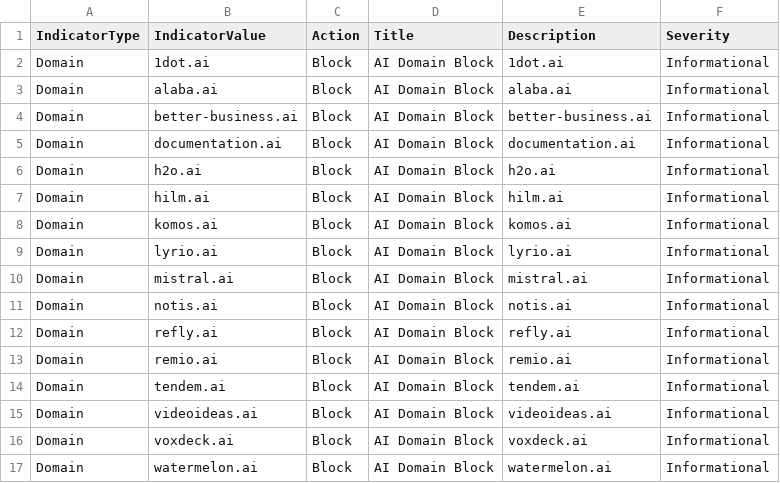
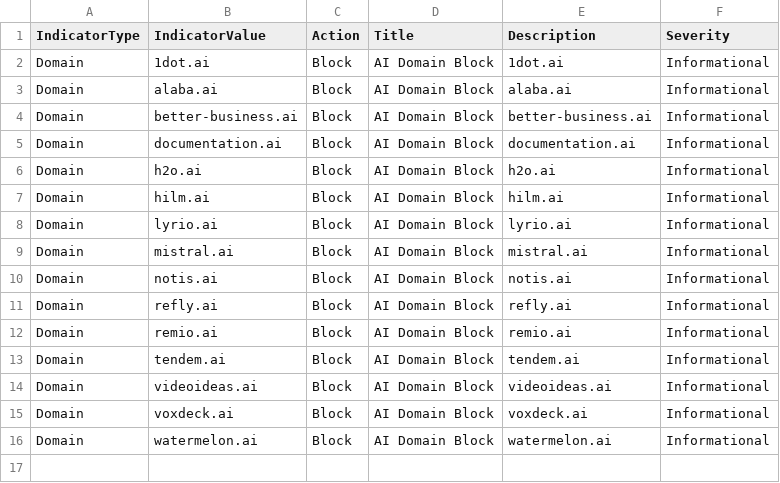
Before and after one commit to koensmink/AI-services-blockfeed-harvester, a CSV file: output/defender_indicators.csv, drawn as a sheet.

```diff
--- a/output/defender_indicators.csv
+++ b/output/defender_indicators.csv
@@ -7,3 +7,2 @@ Domain,h2o.ai,Block,AI Domain Block,h2o.ai,Informational
 Domain,hilm.ai,Block,AI Domain Block,hilm.ai,Informational
-Domain,komos.ai,Block,AI Domain Block,komos.ai,Informational
 Domain,lyrio.ai,Block,AI Domain Block,lyrio.ai,Informational
```
Also changed, not shown: 5 other files.
